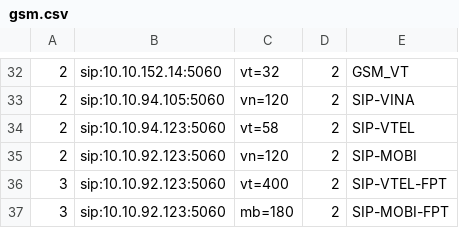
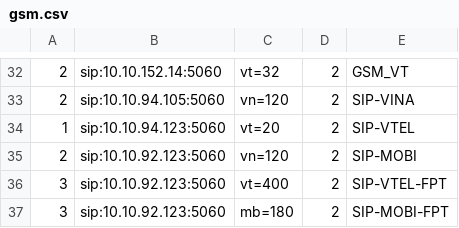
Before and after one commit to devops-itcs/CONFIG-CHANNEL-VPB-154-MAIN, a CSV file: gsm.csv, drawn as a sheet; only a part is shown, gaps mark what is left out.

Commit message:
Update gsm.csv

```diff
--- a/gsm.csv
+++ b/gsm.csv
@@ -33,3 +33,3 @@
 2,sip:10.10.94.105:5060,vn=120,2,SIP-VINA
-2,sip:10.10.94.123:5060,vt=58,2,SIP-VTEL
+1,sip:10.10.94.123:5060,vt=20,2,SIP-VTEL
 2,sip:10.10.92.123:5060,vn=120,2,SIP-MOBI
```
